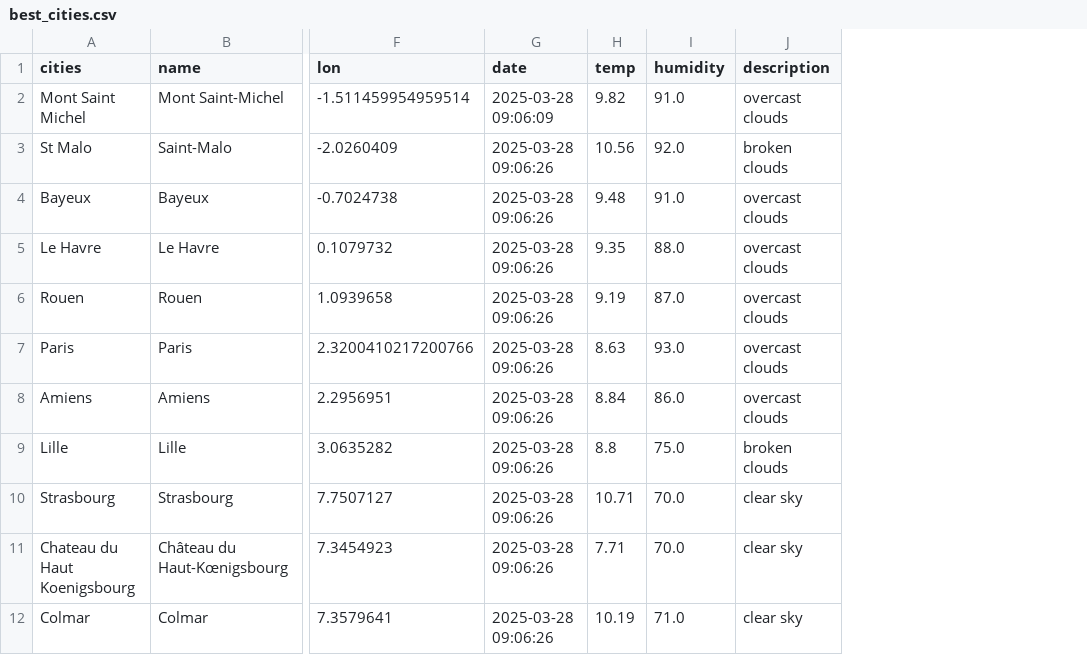
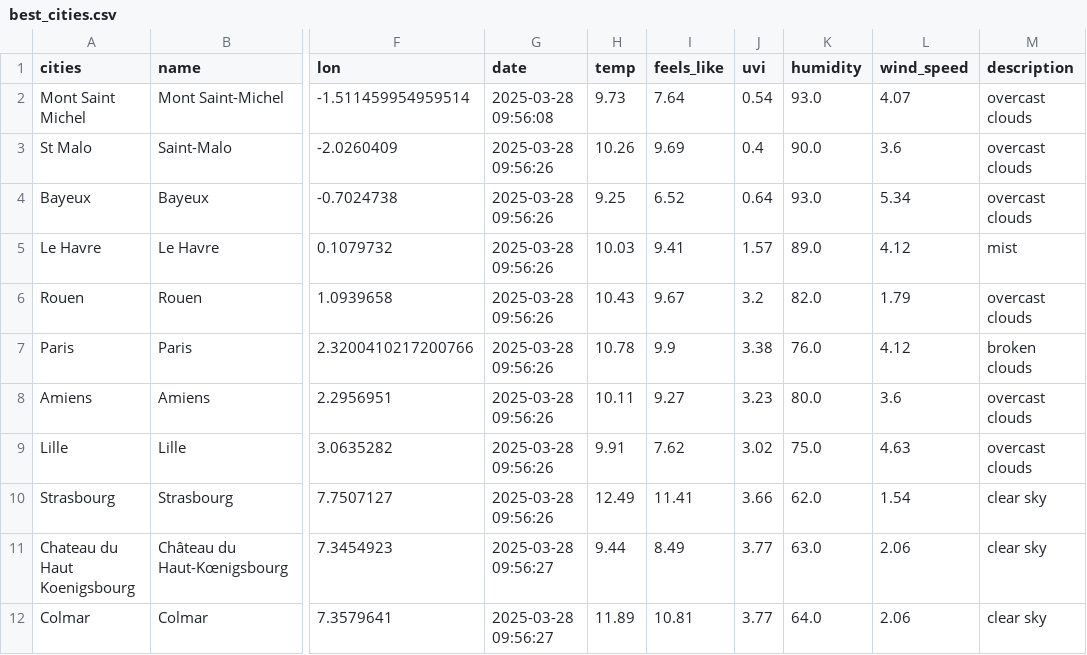
Before and after one commit to myriamgoyet/Data-collection-and-management--Kayak-project, a CSV file: best_cities.csv, drawn as a sheet; only a part is shown, gaps mark what is left out; addresses are those after the commit; the diff covers the shown part only; the diff names each change by its address in the sheet, - before the commit and + after, or states it on an @@ line.

```diff
--- a/best_cities.csv
+++ b/best_cities.csv
+column I (feels_like), rows 2-12: 7.64 | 9.69 | 6.52 | 9.41 | 9.67 | 9.9 | 9.27 | 7.62 | 11.41 | 8.49 | 10.81
+column J (uvi), rows 2-12: 0.54 | 0.4 | 0.64 | 1.57 | 3.2 | 3.38 | 3.23 | 3.02 | 3.66 | 3.77 | 3.77
+column L (wind_speed), rows 2-12: 4.07 | 3.6 | 5.34 | 4.12 | 1.79 | 4.12 | 3.6 | 4.63 | 1.54 | 2.06 | 2.06
-G2 (date): 2025-03-28 09:06:09
+G2 (date): 2025-03-28 09:56:08
-H2 (temp): 9.82
+H2 (temp): 9.73
-K2 (humidity): 91.0
+K2 (humidity): 93.0
-G3:G10 (date): 2025-03-28 09:06:26
+G3:G10 (date): 2025-03-28 09:56:26
-H3 (temp): 10.56
+H3 (temp): 10.26
-K3 (humidity): 92.0
+K3 (humidity): 90.0
-M3 (description): broken clouds
+M3 (description): overcast clouds
-H4 (temp): 9.48
+H4 (temp): 9.25
-K4 (humidity): 91.0
+K4 (humidity): 93.0
-H5 (temp): 9.35
+H5 (temp): 10.03
-K5 (humidity): 88.0
+K5 (humidity): 89.0
-M5 (description): overcast clouds
+M5 (description): mist
-H6 (temp): 9.19
+H6 (temp): 10.43
-K6 (humidity): 87.0
+K6 (humidity): 82.0
-H7 (temp): 8.63
+H7 (temp): 10.78
-K7 (humidity): 93.0
+K7 (humidity): 76.0
-M7 (description): overcast clouds
+M7 (description): broken clouds
-H8 (temp): 8.84
+H8 (temp): 10.11
-K8 (humidity): 86.0
+K8 (humidity): 80.0
-H9 (temp): 8.8
+H9 (temp): 9.91
-M9 (description): broken clouds
+M9 (description): overcast clouds
-H10 (temp): 10.71
+H10 (temp): 12.49
-K10 (humidity): 70.0
+K10 (humidity): 62.0
-G11:G12 (date): 2025-03-28 09:06:26
+G11:G12 (date): 2025-03-28 09:56:27
-H11 (temp): 7.71
+H11 (temp): 9.44
-K11 (humidity): 70.0
+K11 (humidity): 63.0
-H12 (temp): 10.19
+H12 (temp): 11.89
-K12 (humidity): 71.0
+K12 (humidity): 64.0
```
Also changed, not shown: 78 edited cells elsewhere in this file, 4 other files.
